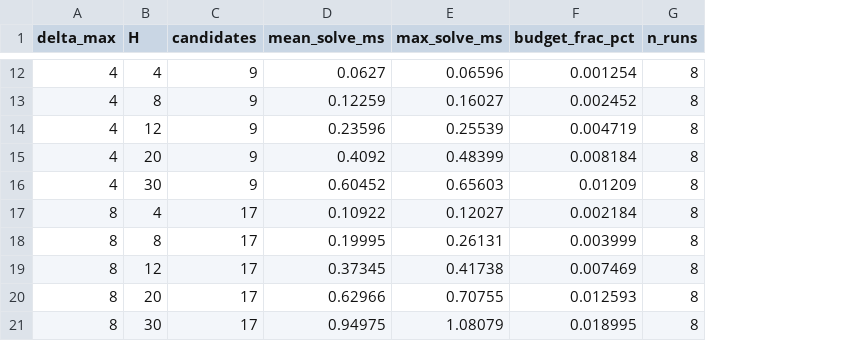
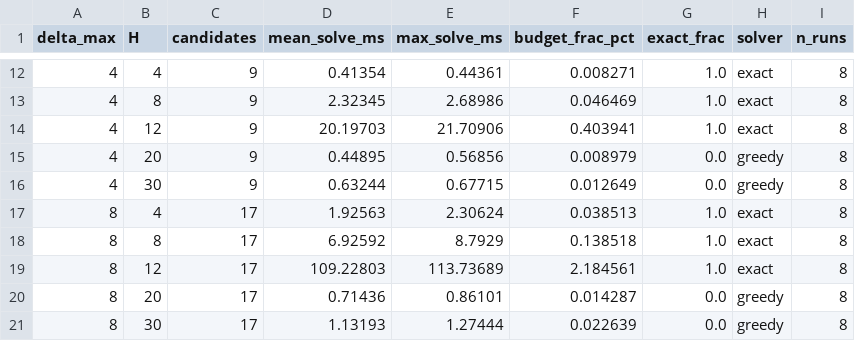
Before and after one commit to WannaLearnCodingForFun/pact-predictive-autoscaling, a CSV file: results/e9_solvetime.csv, drawn as a sheet; only a part is shown, gaps mark what is left out; the diff covers the shown part only; the diff names each change by its address in the sheet, - before the commit and + after, or states it on an @@ line.

```diff
--- a/results/e9_solvetime.csv
+++ b/results/e9_solvetime.csv
+column G (exact_frac), rows 12-21: 1.0 | 1.0 | 1.0 | 0.0 | 0.0 | 1.0 | 1.0 | 1.0 | 0.0 | 0.0
+column H (solver), rows 12-21: exact | exact | exact | greedy | greedy | exact | exact | exact | greedy | greedy
-D12 (mean_solve_ms): 0.0627
+D12 (mean_solve_ms): 0.41354
-E12 (max_solve_ms): 0.06596
+E12 (max_solve_ms): 0.44361
-F12 (budget_frac_pct): 0.001254
+F12 (budget_frac_pct): 0.008271
-D13 (mean_solve_ms): 0.12259
+D13 (mean_solve_ms): 2.32345
-E13 (max_solve_ms): 0.16027
+E13 (max_solve_ms): 2.68986
-F13 (budget_frac_pct): 0.002452
+F13 (budget_frac_pct): 0.046469
-D14 (mean_solve_ms): 0.23596
+D14 (mean_solve_ms): 20.19703
-E14 (max_solve_ms): 0.25539
+E14 (max_solve_ms): 21.70906
-F14 (budget_frac_pct): 0.004719
+F14 (budget_frac_pct): 0.403941
-D15 (mean_solve_ms): 0.4092
+D15 (mean_solve_ms): 0.44895
-E15 (max_solve_ms): 0.48399
+E15 (max_solve_ms): 0.56856
-F15 (budget_frac_pct): 0.008184
+F15 (budget_frac_pct): 0.008979
-D16 (mean_solve_ms): 0.60452
+D16 (mean_solve_ms): 0.63244
-E16 (max_solve_ms): 0.65603
+E16 (max_solve_ms): 0.67715
-F16 (budget_frac_pct): 0.01209
+F16 (budget_frac_pct): 0.012649
-D17 (mean_solve_ms): 0.10922
+D17 (mean_solve_ms): 1.92563
-E17 (max_solve_ms): 0.12027
+E17 (max_solve_ms): 2.30624
-F17 (budget_frac_pct): 0.002184
+F17 (budget_frac_pct): 0.038513
-D18 (mean_solve_ms): 0.19995
+D18 (mean_solve_ms): 6.92592
-E18 (max_solve_ms): 0.26131
+E18 (max_solve_ms): 8.7929
-F18 (budget_frac_pct): 0.003999
+F18 (budget_frac_pct): 0.138518
-D19 (mean_solve_ms): 0.37345
+D19 (mean_solve_ms): 109.22803
-E19 (max_solve_ms): 0.41738
+E19 (max_solve_ms): 113.73689
-F19 (budget_frac_pct): 0.007469
+F19 (budget_frac_pct): 2.184561
-D20 (mean_solve_ms): 0.62966
+D20 (mean_solve_ms): 0.71436
-E20 (max_solve_ms): 0.70755
+E20 (max_solve_ms): 0.86101
-F20 (budget_frac_pct): 0.012593
+F20 (budget_frac_pct): 0.014287
-D21 (mean_solve_ms): 0.94975
+D21 (mean_solve_ms): 1.13193
-E21 (max_solve_ms): 1.08079
+E21 (max_solve_ms): 1.27444
-F21 (budget_frac_pct): 0.018995
+F21 (budget_frac_pct): 0.022639
```
Also changed, not shown: 45 edited cells elsewhere in this file, results/e8_sensitivity.csv, 3 other files.
